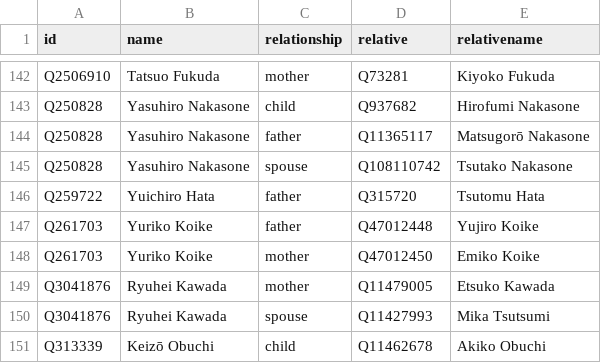
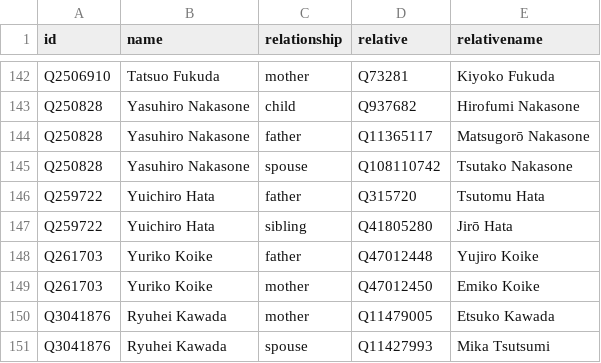
Before and after one commit to every-politician-scrapers/japan-ministers, a CSV file: html/family.csv, drawn as a sheet; only a part is shown, gaps mark what is left out; the shorter side is filled out with more unchanged rows; the diff names each change by its address in the sheet, - before the commit and + after, or states it on an @@ line.

Commit message:
PCB update

```diff
--- a/html/family.csv
+++ b/html/family.csv
+row 147: Q259722 | Yuichiro Hata | sibling | Q41805280 | Jirō Hata
```
